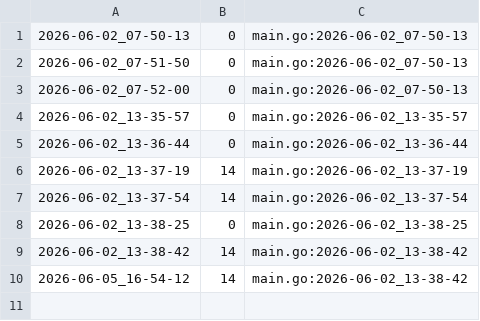
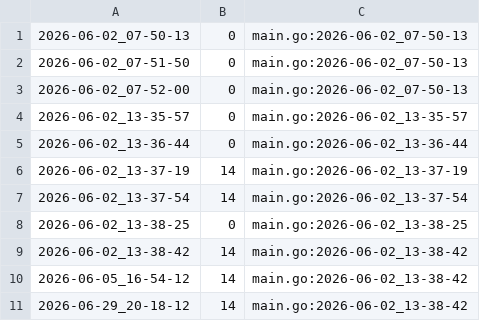
Before and after one commit to qxcode-course/ed-seg-bloco-a-danielDevEs, a CSV file: .tko/track/ed@formatada/track.csv, drawn as a sheet.

```diff
--- a/.tko/track/ed@formatada/track.csv
+++ b/.tko/track/ed@formatada/track.csv
@@ -10 +10,2 @@
 2026-06-05_16-54-12,14,main.go:2026-06-02_13-38-42
+2026-06-29_20-18-12,14,main.go:2026-06-02_13-38-42
```
Also changed, not shown: .tko/track/ed@serial/track.csv, 26 other files.
